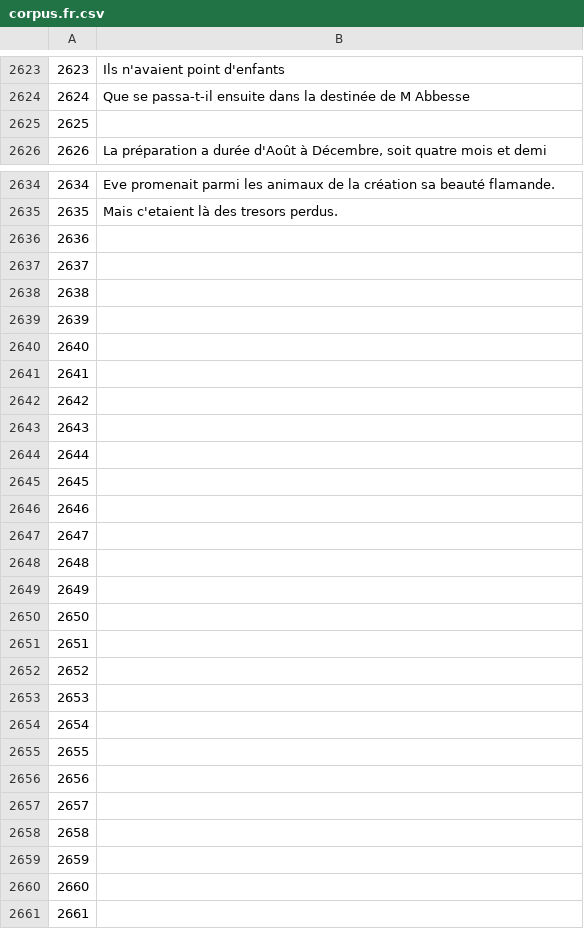
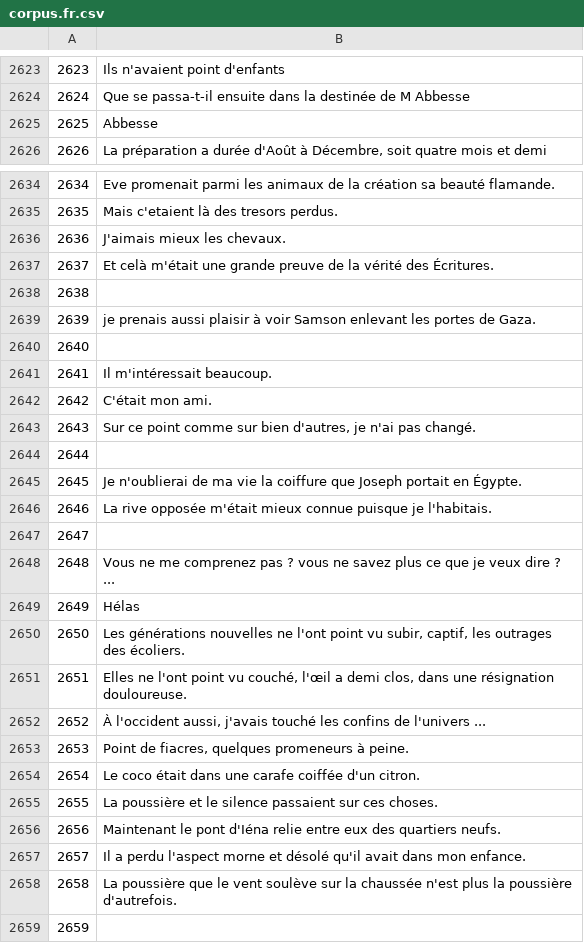
Before and after one commit to common-voice/cv-global-sprint-sentences, a CSV file: corpus.fr.csv, drawn as a sheet; only a part is shown, gaps mark what is left out; the shorter side is filled out with more unchanged rows.

Commit message:
New translations corpus.csv (French)

```diff
--- a/corpus.fr.csv
+++ b/corpus.fr.csv
@@ -2624,3 +2624,3 @@
 "2624","Que se passa-t-il ensuite dans la destinée de M Abbesse"
-"2625",""
+"2625","Abbesse"
 "2626","La préparation a durée d'Août à Décembre, soit quatre mois et demi"
@@ -2635,25 +2635,25 @@
 "2635","Mais c'etaient là des tresors perdus."
-"2636",""
-"2637",""
+"2636","J'aimais mieux les chevaux."
+"2637","Et celà m'était une grande preuve de la vérité des Écritures."
 "2638",""
-"2639",""
+"2639","je prenais aussi plaisir à voir Samson enlevant les portes de Gaza."
 "2640",""
-"2641",""
-"2642",""
-"2643",""
+"2641","Il m'intéressait beaucoup."
+"2642","C'était mon ami."
+"2643","Sur ce point comme sur bien d'autres, je n'ai pas changé."
 "2644",""
-"2645",""
-"2646",""
+"2645","Je n'oublierai de ma vie la coiffure que Joseph portait en Égypte."
+"2646","La rive opposée m'était mieux connue puisque je l'habitais."
 "2647",""
-"2648",""
-"2649",""
-"2650",""
-"2651",""
-"2652",""
-"2653",""
-"2654",""
-"2655",""
-"2656",""
-"2657",""
-"2658",""
+"2648","Vous ne me comprenez pas ? vous ne savez plus ce que je veux dire ? ..."
+"2649","Hélas"
+"2650","Les générations nouvelles ne l'ont point vu subir, captif, les outrages des écoliers."
+"2651","Elles ne l'ont point vu couché, l'œil a demi clos, dans une résignation douloureuse."
+"2652","À l'occident aussi, j'avais touché les confins de l'univers ..."
+"2653","Point de fiacres, quelques promeneurs à peine."
+"2654","Le coco était dans une carafe coiffée d'un citron."
+"2655","La poussière et le silence passaient sur ces choses."
+"2656","Maintenant le pont d'Iéna relie entre eux des quartiers neufs."
+"2657","Il a perdu l'aspect morne et désolé qu'il avait dans mon enfance."
+"2658","La poussière que le vent soulève sur la chaussée n'est plus la poussière d'autrefois."
 "2659",""
```
